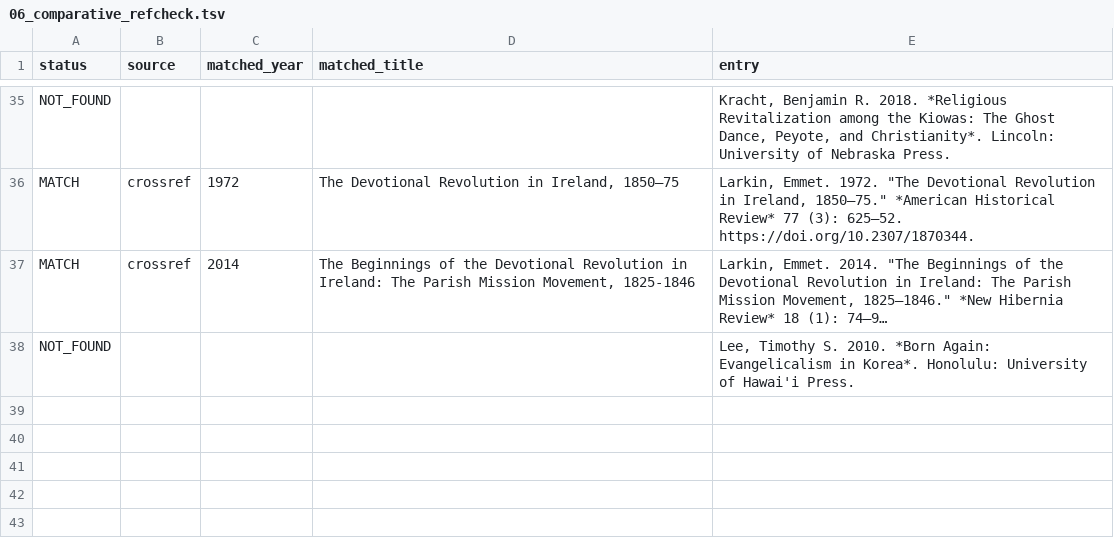
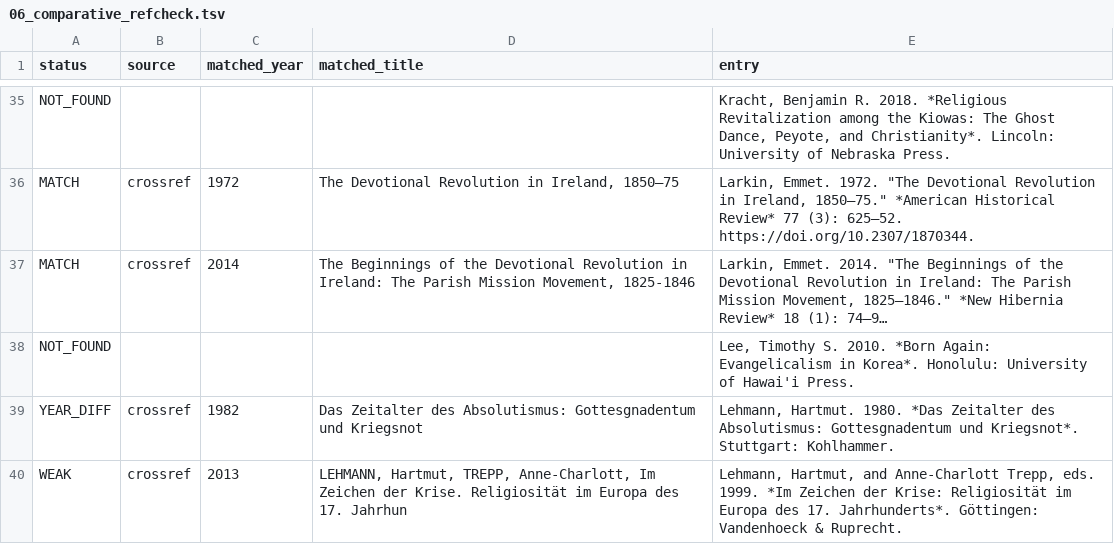
Before and after one commit to maurice1128/maurice1128.github.io, a TSV file: reports/audit/06_comparative_refcheck.tsv, drawn as a sheet; only a part is shown, gaps mark what is left out; long unchanged cells end in …; the diff names each change by its address in the sheet, - before the commit and + after, or states it on an @@ line.

```diff
--- a/reports/audit/06_comparative_refcheck.tsv
+++ b/reports/audit/06_comparative_refcheck.tsv
+row 39: YEAR_DIFF | crossref | 1982 | Das Zeitalter des Absolutismus: Gottesgnadentum und Kriegsnot | Lehmann, Hartmut. 1980. *Das Zeitalter des Absolutismus: Gottesgnadentum und Kriegsnot*. Stuttgart: Kohlhammer.
+row 40: WEAK | crossref | 2013 | LEHMANN, Hartmut, TREPP, Anne-Charlott, Im Zeichen der Krise. Religiosität im Europa des 17. Jahrhun | Lehmann, Hartmut, and Anne-Charlott Trepp, eds. 1999. *Im Zeichen der Krise: Religiosität im Europa des 17. Jahrhunderts*. Göttingen: Vandenhoeck & Ruprecht.
```
Also changed, not shown: reports/audit/02_theory_refcheck.tsv, reports/audit/09_chinese_refcheck.tsv, 3 other files.
